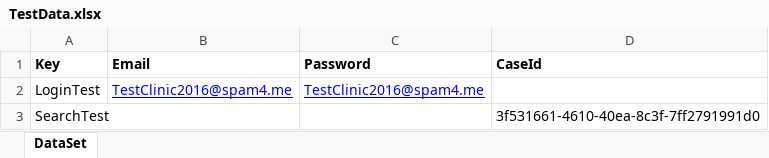
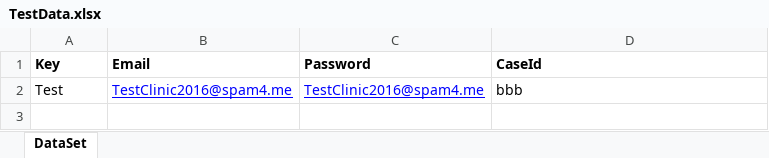
Before and after one commit to Dyakov9/Portal, an Excel workbook: UnitTestProject3/TestDataAccess/TestData.xlsx, sheet DataSet, drawn as a sheet; values as stored, in another font and other column widths than the file's, no borders; the diff names each change by its address in the sheet, - before the commit and + after, or states it on an @@ line.

Commit message:
Worked with excel

```diff
--- a/UnitTestProject3/TestDataAccess/TestData.xlsx (sheet DataSet)
+++ b/UnitTestProject3/TestDataAccess/TestData.xlsx (sheet DataSet)
-A2 (Key): LoginTest
+A2 (Key): Test
-D2 (CaseId): (empty)
+D2 (CaseId): bbb
-row 3: SearchTest |  |  | 3f531661-4610-40ea-8c3f-7ff2791991d0
```
Also changed, not shown: 3 other files.
